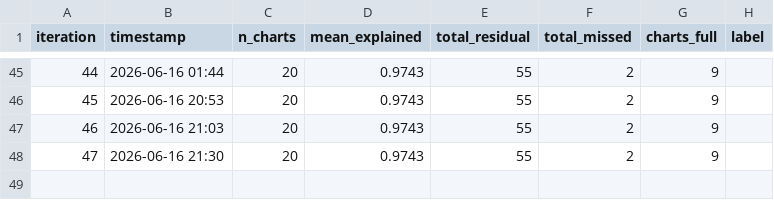
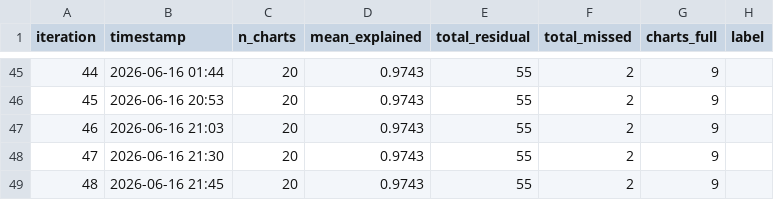
Before and after one commit to windows7lover/pdf_chart2table_parser, a CSV file: docs/loop_metrics.csv, drawn as a sheet; only a part is shown, gaps mark what is left out.

```diff
--- a/docs/loop_metrics.csv
+++ b/docs/loop_metrics.csv
@@ -48 +48,2 @@ iteration,timestamp,n_charts,mean_explained,total_residual,total_missed,charts_f
 47,2026-06-16 21:30,20,0.9743,55,2,9,
+48,2026-06-16 21:45,20,0.9743,55,2,9,
```
Also changed, not shown: 2 other files.
